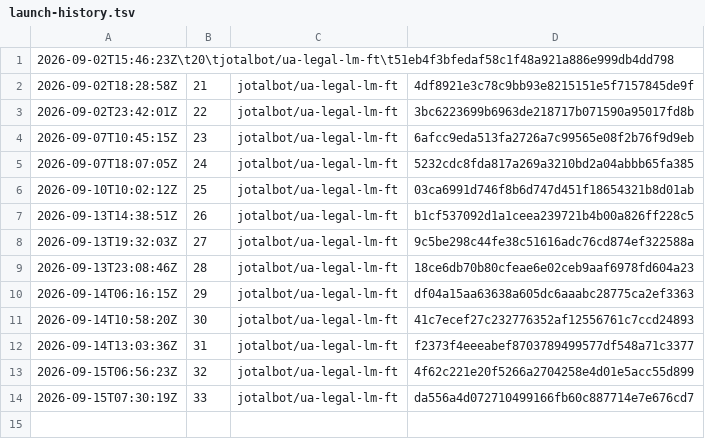
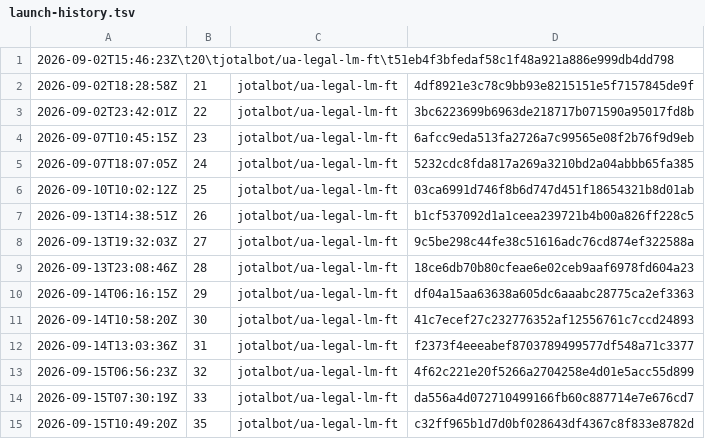
Before and after one commit to JoTalbot/ukraine, a TSV file: .training-manifests/ua-legal-lm-ft/launch-history.tsv, drawn as a sheet.

```diff
--- a/.training-manifests/ua-legal-lm-ft/launch-history.tsv
+++ b/.training-manifests/ua-legal-lm-ft/launch-history.tsv
@@ -14 +14,2 @@
 2026-09-15T07:30:19Z	33	jotalbot/ua-legal-lm-ft	da556a4d072710499166fb60c887714e7e676cd7
+2026-09-15T10:49:20Z	35	jotalbot/ua-legal-lm-ft	c32ff965b1d7d0bf028643df4367c8f833e8782d
```
Also changed, not shown: 1 other file.
